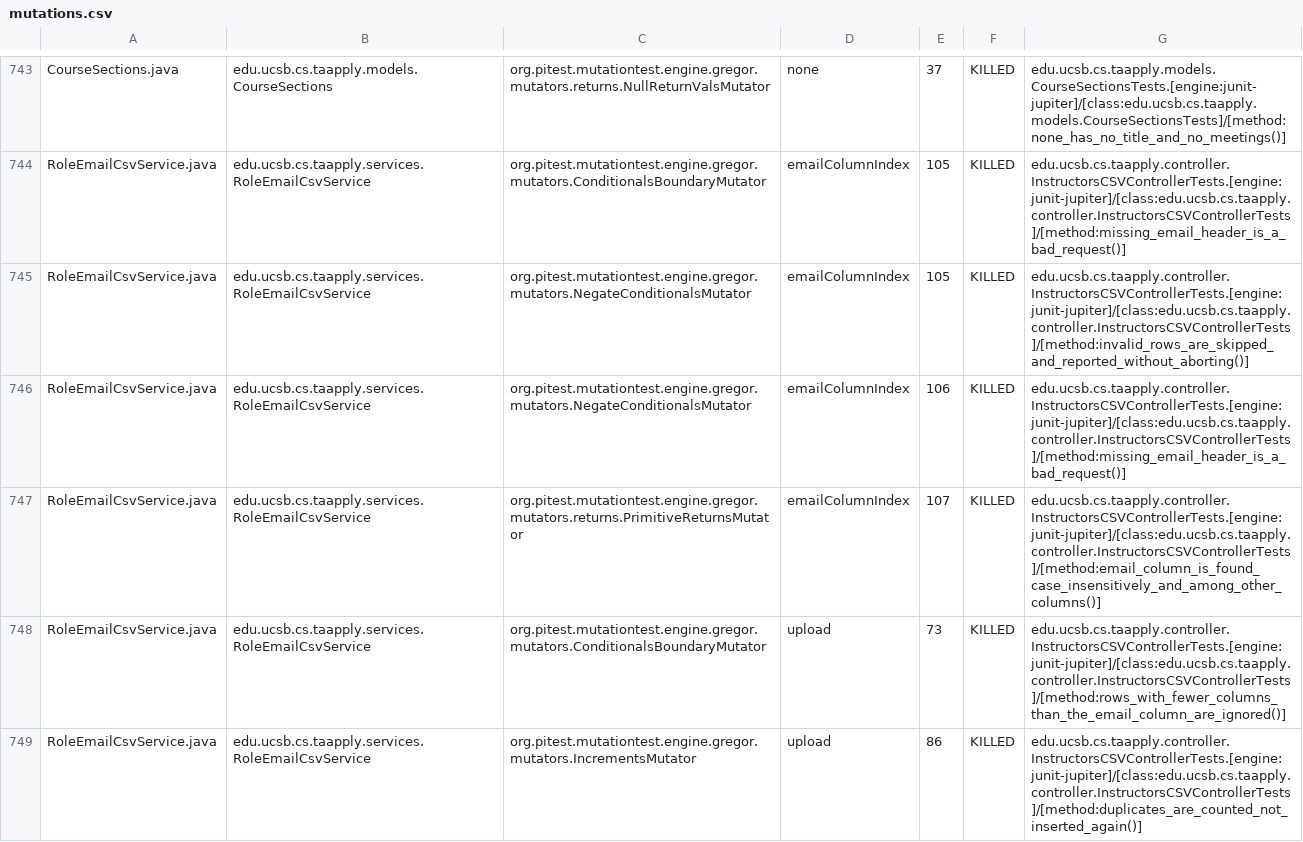
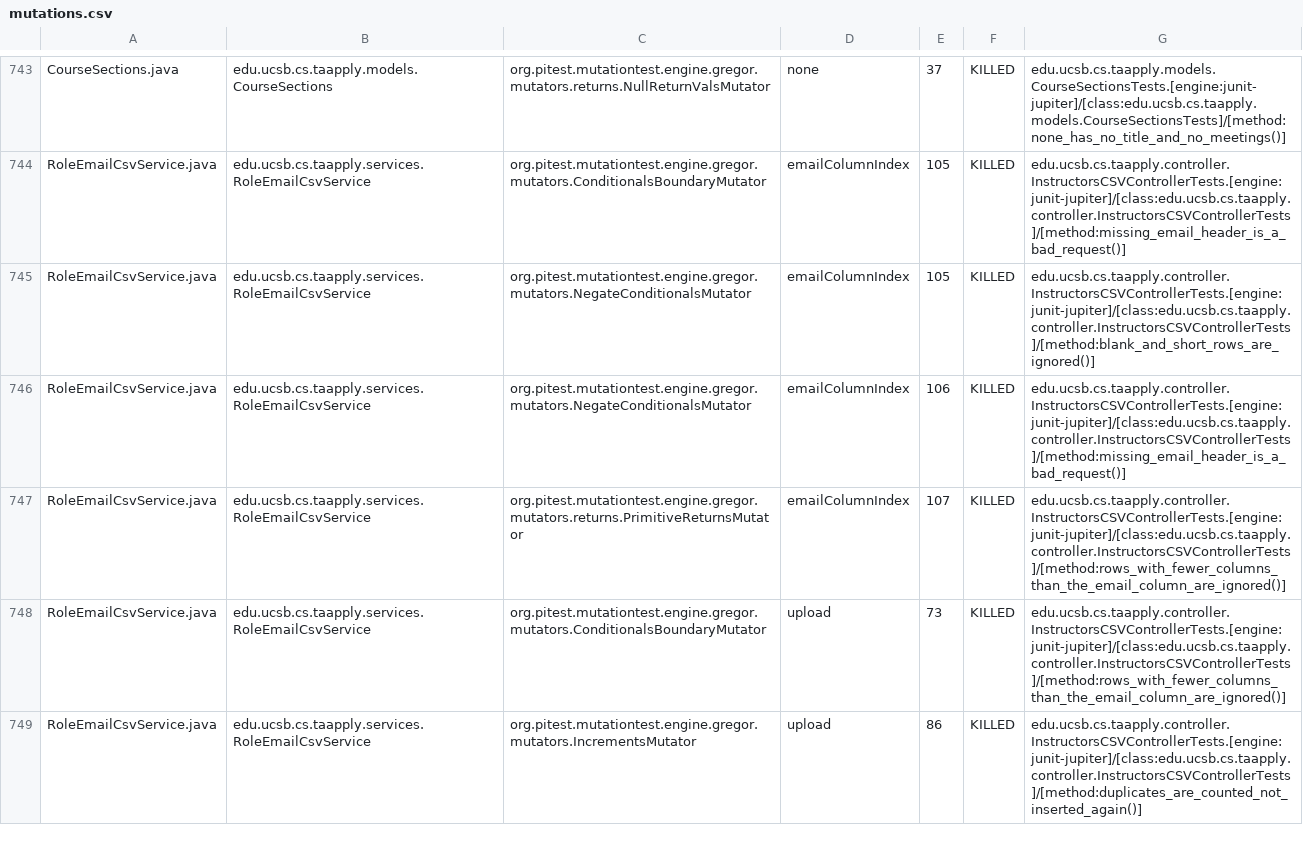
Before and after one commit to ucsb-cs156/proj-ta-apply, a CSV file: prs/89/pitest/mutations.csv, drawn as a sheet; only a part is shown, gaps mark what is left out; the diff covers the shown part only.

Commit message:
Deploying to gh-pages from @ ucsb-cs156/proj-ta-apply@66ff284a7aba30033dc8cf04a647e35d51ce671b 🚀

```diff
--- a/prs/89/pitest/mutations.csv
+++ b/prs/89/pitest/mutations.csv
@@ -744,5 +744,5 @@ CourseSections.java,edu.ucsb.cs.taapply.models.CourseSections,org.pitest.mutatio
 RoleEmailCsvService.java,edu.ucsb.cs.taapply.services.RoleEmailCsvService,org.pitest.mutationtest.engine.gregor.mutators.ConditionalsBoundaryMutator,emailColumnIndex,105,KILLED,edu.ucsb.cs.taapply.controller.InstructorsCSVControllerTests.[engine:junit-jupiter]/[class:edu.ucsb.cs.taapply.controller.InstructorsCSVControllerTests]/[method:missing_email_header_is_a_bad_request()]
-RoleEmailCsvService.java,edu.ucsb.cs.taapply.services.RoleEmailCsvService,org.pitest.mutationtest.engine.gregor.mutators.NegateConditionalsMutator,emailColumnIndex,105,KILLED,edu.ucsb.cs.taapply.controller.InstructorsCSVControllerTests.[engine:junit-jupiter]/[class:edu.ucsb.cs.taapply.controller.InstructorsCSVControllerTests]/[method:invalid_rows_are_skipped_and_reported_without_aborting()]
+RoleEmailCsvService.java,edu.ucsb.cs.taapply.services.RoleEmailCsvService,org.pitest.mutationtest.engine.gregor.mutators.NegateConditionalsMutator,emailColumnIndex,105,KILLED,edu.ucsb.cs.taapply.controller.InstructorsCSVControllerTests.[engine:junit-jupiter]/[class:edu.ucsb.cs.taapply.controller.InstructorsCSVControllerTests]/[method:blank_and_short_rows_are_ignored()]
 RoleEmailCsvService.java,edu.ucsb.cs.taapply.services.RoleEmailCsvService,org.pitest.mutationtest.engine.gregor.mutators.NegateConditionalsMutator,emailColumnIndex,106,KILLED,edu.ucsb.cs.taapply.controller.InstructorsCSVControllerTests.[engine:junit-jupiter]/[class:edu.ucsb.cs.taapply.controller.InstructorsCSVControllerTests]/[method:missing_email_header_is_a_bad_request()]
-RoleEmailCsvService.java,edu.ucsb.cs.taapply.services.RoleEmailCsvService,org.pitest.mutationtest.engine.gregor.mutators.returns.PrimitiveReturnsMutator,emailColumnIndex,107,KILLED,edu.ucsb.cs.taapply.controller.InstructorsCSVControllerTests.[engine:junit-jupiter]/[class:edu.ucsb.cs.taapply.controller.InstructorsCSVControllerTests]/[method:email_column_is_found_case_insensitively_and_among_other_columns()]
+RoleEmailCsvService.java,edu.ucsb.cs.taapply.services.RoleEmailCsvService,org.pitest.mutationtest.engine.gregor.mutators.returns.PrimitiveReturnsMutator,emailColumnIndex,107,KILLED,edu.ucsb.cs.taapply.controller.InstructorsCSVControllerTests.[engine:junit-jupiter]/[class:edu.ucsb.cs.taapply.controller.InstructorsCSVControllerTests]/[method:rows_with_fewer_columns_than_the_email_column_are_ignored()]
 RoleEmailCsvService.java,edu.ucsb.cs.taapply.services.RoleEmailCsvService,org.pitest.mutationtest.engine.gregor.mutators.ConditionalsBoundaryMutator,upload,73,KILLED,edu.ucsb.cs.taapply.controller.InstructorsCSVControllerTests.[engine:junit-jupiter]/[class:edu.ucsb.cs.taapply.controller.InstructorsCSVControllerTests]/[method:rows_with_fewer_columns_than_the_email_column_are_ignored()]
```
Also changed, not shown: 77 edited cells elsewhere in this file, 47 other files.
